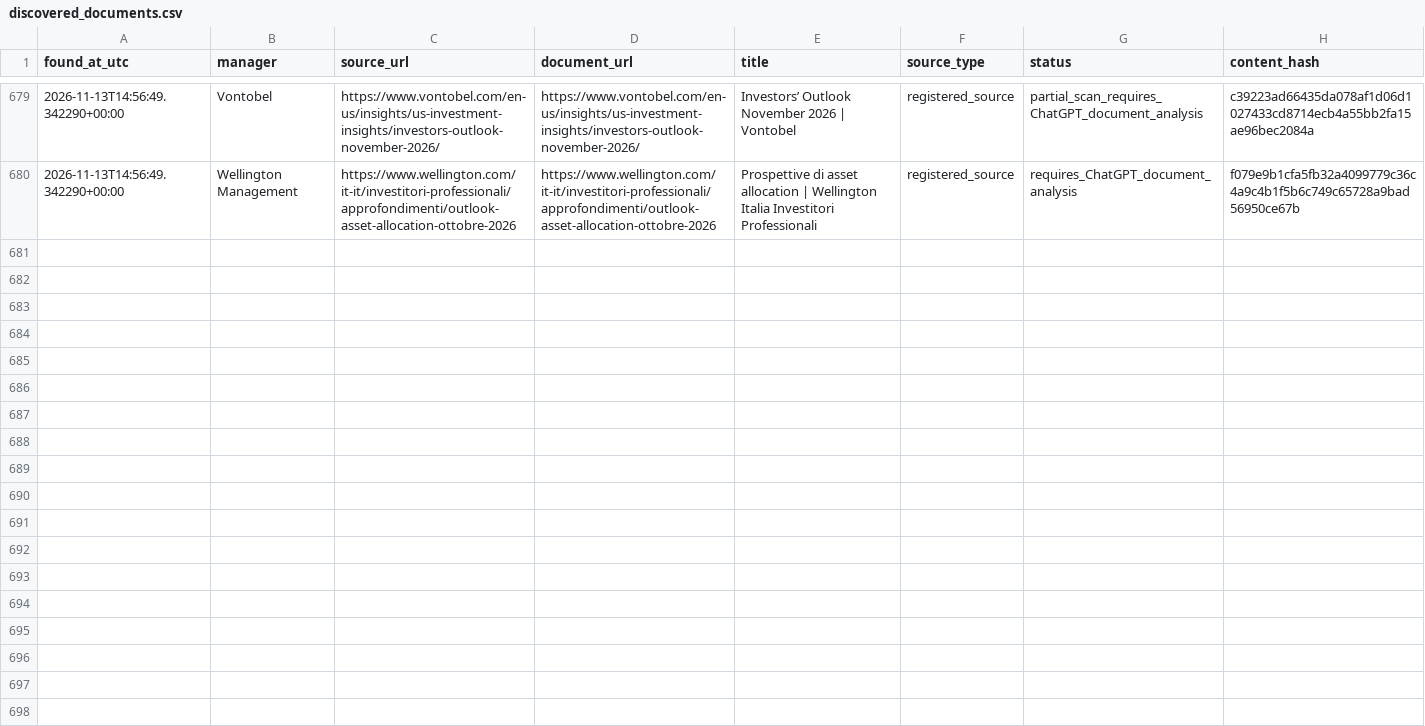
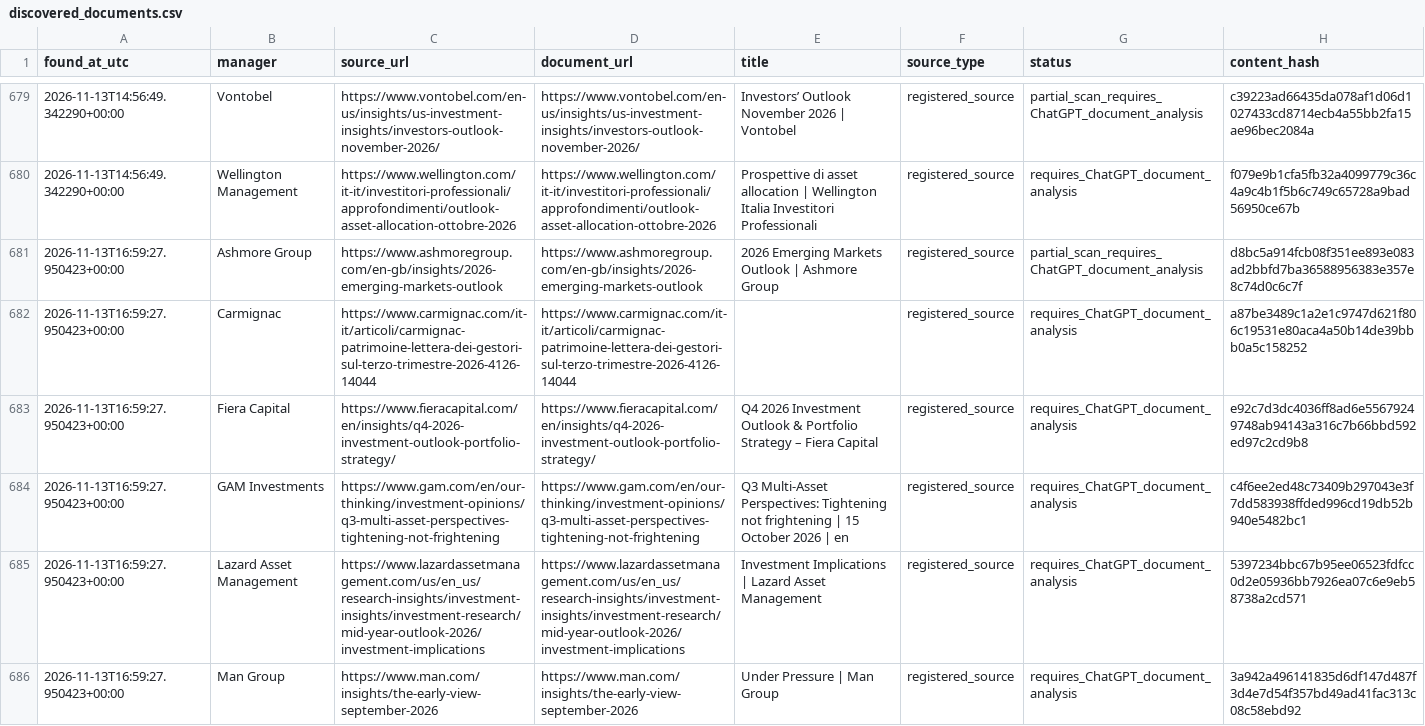
Before and after one commit to magitenia-bot/global-outlook-engine, a CSV file: research_monitor/discovered_documents.csv, drawn as a sheet; only a part is shown, gaps mark what is left out; the diff covers the shown part only; the diff names each change by its address in the sheet, - before the commit and + after, or states it on an @@ line.

```diff
--- a/research_monitor/discovered_documents.csv
+++ b/research_monitor/discovered_documents.csv
+row 681: 2026-11-13T16:59:27.950423+00:00 | Ashmore Group | https://www.ashmoregroup.com/en-gb/insights/2026-emerging-markets-outlook | https://www.ashmoregroup.com/en-gb/insights/2026-emerging-markets-outlook | 2026 Emerging Markets Outlook | Ashmore Group | registered_source | partial_scan_requires_ChatGPT_document_analysis | d8bc5a914fcb08f351ee893e083ad2bbfd7ba36588956383e357e8c74d0c6c7f
+row 682: 2026-11-13T16:59:27.950423+00:00 | Carmignac | https://www.carmignac.com/it-it/articoli/carmignac-patrimoine-lettera-dei-gestori-sul-terzo-trimestre-2026-4126-14044 | https://www.carmignac.com/it-it/articoli/carmignac-patrimoine-lettera-dei-gestori-sul-terzo-trimestre-2026-4126-14044 |  | registered_source | requires_ChatGPT_document_analysis | a87be3489c1a2e1c9747d621f806c19531e80aca4a50b14de39bbb0a5c158252
+row 683: 2026-11-13T16:59:27.950423+00:00 | Fiera Capital | https://www.fieracapital.com/en/insights/q4-2026-investment-outlook-portfolio-strategy/ | https://www.fieracapital.com/en/insights/q4-2026-investment-outlook-portfolio-strategy/ | Q4 2026 Investment Outlook & Portfolio Strategy – Fiera Capital | registered_source | requires_ChatGPT_document_analysis | e92c7d3dc4036ff8ad6e55679249748ab94143a316c7b66bbd592ed97c2cd9b8
+row 684: 2026-11-13T16:59:27.950423+00:00 | GAM Investments | https://www.gam.com/en/our-thinking/investment-opinions/q3-multi-asset-perspectives-tightening-not-frightening | https://www.gam.com/en/our-thinking/investment-opinions/q3-multi-asset-perspectives-tightening-not-frightening | Q3 Multi-Asset Perspectives: Tightening not frightening | 15 October 2026 | en | registered_source | requires_ChatGPT_document_analysis | c4f6ee2ed48c73409b297043e3f7dd583938ffded996cd19db52b940e5482bc1
+row 685: 2026-11-13T16:59:27.950423+00:00 | Lazard Asset Management | https://www.lazardassetmanagement.com/us/en_us/research-insights/investment-insights/investment-research/mid-year-outlook-2026/investment-implications | https://www.lazardassetmanagement.com/us/en_us/research-insights/investment-insights/investment-research/mid-year-outlook-2026/investment-implications | Investment Implications | Lazard Asset Management | registered_source | requires_ChatGPT_document_analysis | 5397234bbc67b95ee06523fdfcc0d2e05936bb7926ea07c6e9eb58738a2cd571
+row 686: 2026-11-13T16:59:27.950423+00:00 | Man Group | https://www.man.com/insights/the-early-view-september-2026 | https://www.man.com/insights/the-early-view-september-2026 | Under Pressure | Man Group | registered_source | requires_ChatGPT_document_analysis | 3a942a496141835d6df147d487f3d4e7d54f357bd49ad41fac313c08c58ebd92
```
Also changed, not shown: 6 added rows elsewhere in this file, 3 other files.
